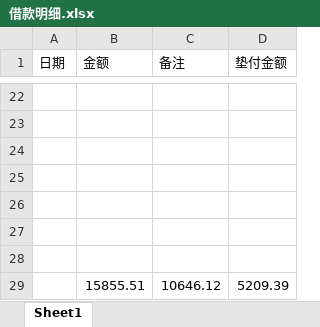
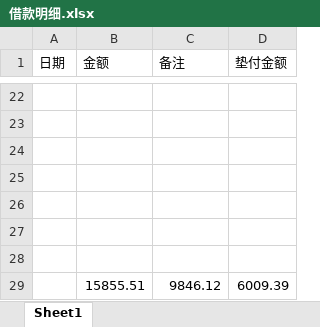
Before and after one commit to leitianjin/calc, an Excel workbook: 借款明细.xlsx, sheet Sheet1, drawn as a sheet; only a part is shown, gaps mark what is left out; values as stored, in another font and other column widths than the file's, no borders; charts and pictures not drawn; removed rows and columns are numbered as before the commit, all else as after; the diff names each change by its address in the sheet, - before the commit and + after, or states it on an @@ line.

```diff
--- a/借款明细.xlsx (sheet Sheet1)
+++ b/借款明细.xlsx (sheet Sheet1)
-row 29:  | 15855.51 | 10646.12 | 5209.39
+row 29:  | 15855.51 | 9846.12 | 6009.39
```
Also changed, not shown: a.xlsx.
